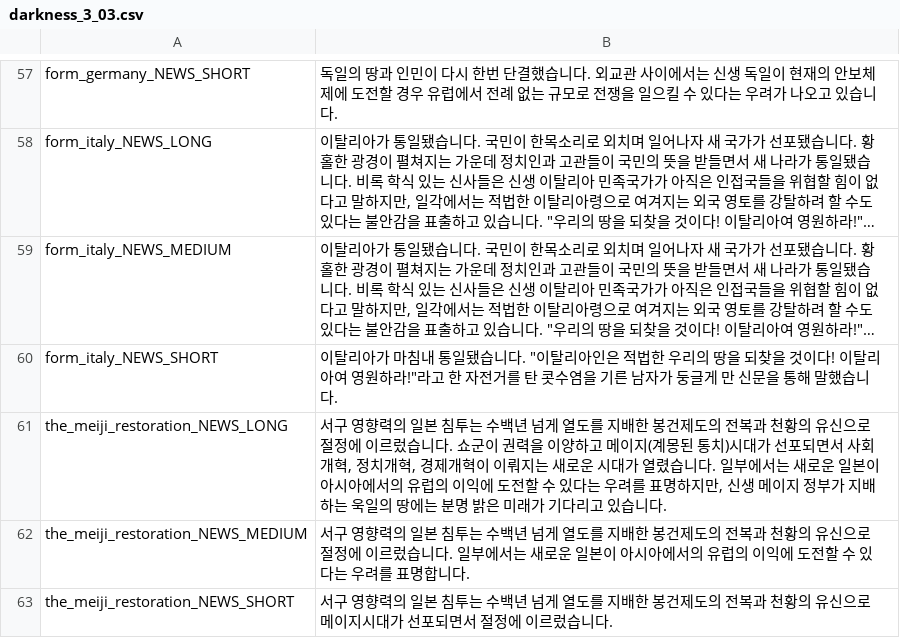
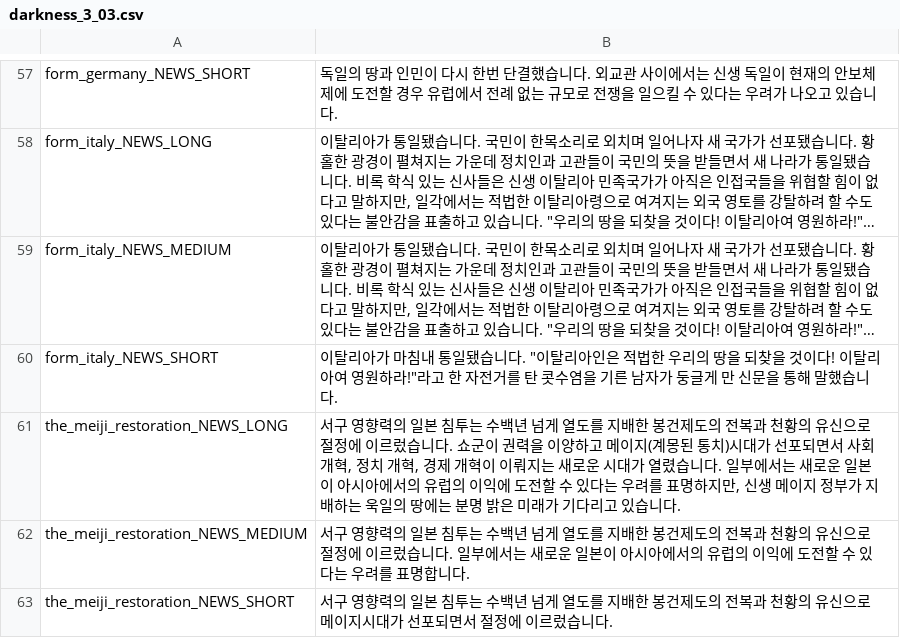
Before and after one commit to kimjeon-il/Vic2_Vanila, a CSV file: darkness_3_03.csv, drawn as a sheet; only a part is shown, gaps mark what is left out; long unchanged cells end in …; the diff names each change by its address in the sheet, - before the commit and + after, or states it on an @@ line.

Commit message:
Update darkness_3_03.csv

```diff
--- a/darkness_3_03.csv
+++ b/darkness_3_03.csv
-B61: …서 사회개혁, 정치개혁, 경제개혁이…
+B61: …서 사회 개혁, 정치 개혁, 경제 개혁이…
```
